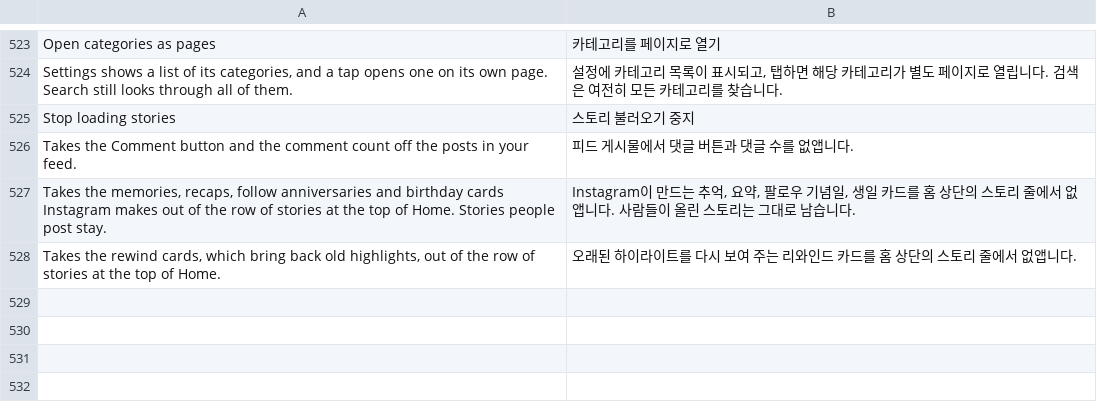
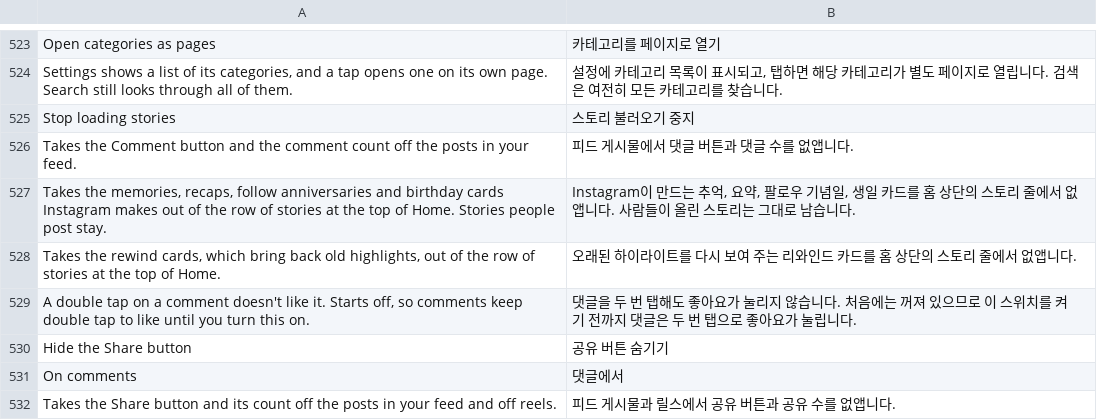
Before and after one commit to Chazy12/HushGram, a TSV file: extensions/shared/library/src/main/l10n/ko.tsv, drawn as a sheet; only a part is shown, gaps mark what is left out; the diff names each change by its address in the sheet, - before the commit and + after, or states it on an @@ line.

Commit message:
chore(l10n): translate Hide the Share button and double tap on comments

```diff
--- a/extensions/shared/library/src/main/l10n/ko.tsv
+++ b/extensions/shared/library/src/main/l10n/ko.tsv
+row 529: A double tap on a comment doesn't like it. Starts off, so comments keep double tap to like until you turn this on. | 댓글을 두 번 탭해도 좋아요가 눌리지 않습니다. 처음에는 꺼져 있으므로 이 스위치를 켜기 전까지 댓글은 두 번 탭으로 좋아요가 눌립니다.
+row 530: Hide the Share button | 공유 버튼 숨기기
+row 531: On comments | 댓글에서
+row 532: Takes the Share button and its count off the posts in your feed and off reels. | 피드 게시물과 릴스에서 공유 버튼과 공유 수를 없앱니다.
```
Also changed, not shown: extensions/shared/library/src/main/l10n/de.tsv, extensions/shared/library/src/main/l10n/es.tsv, 4 other files.
